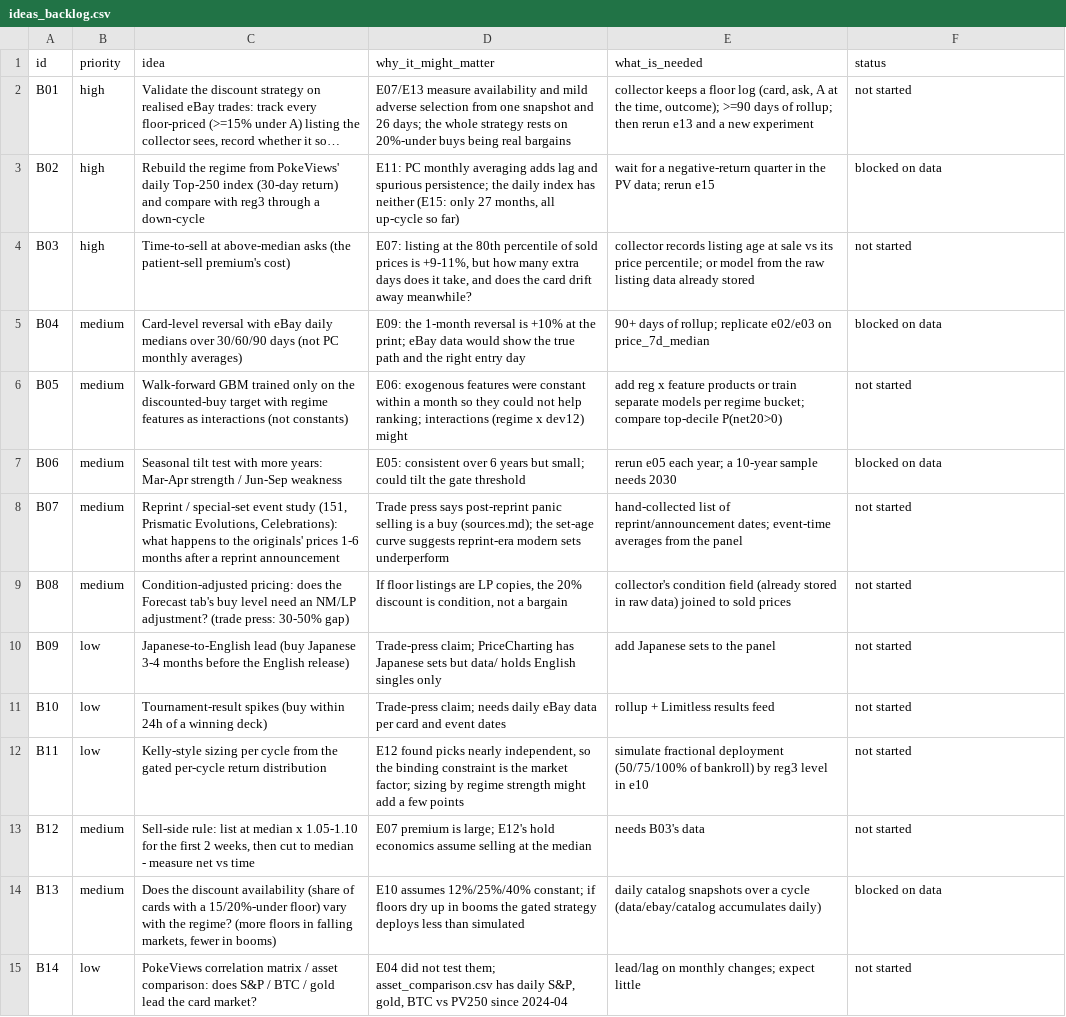
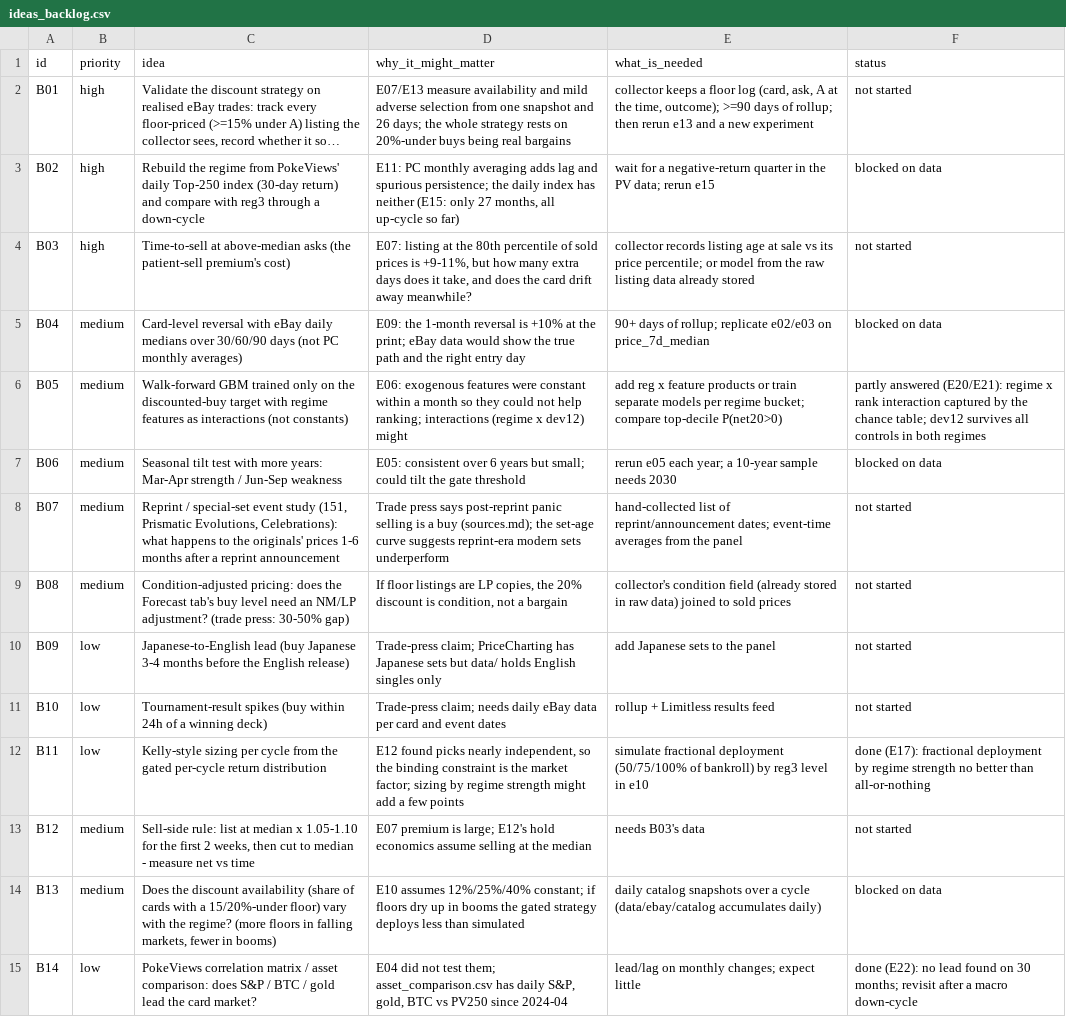
Before and after one commit to BrettS600/biotech-catelog, a CSV file: data/research/ideas_backlog.csv, drawn as a sheet; long unchanged cells end in …; the diff names each change by its address in the sheet, - before the commit and + after, or states it on an @@ line.

```diff
--- a/data/research/ideas_backlog.csv
+++ b/data/research/ideas_backlog.csv
-F6 (status): not started
+F6 (status): partly answered (E20/E21): regime x rank interaction captured by the chance table; dev12 survives all controls in both regimes
-F12 (status): not started
+F12 (status): done (E17): fractional deployment by regime strength no better than all-or-nothing
-F15 (status): not started
+F15 (status): done (E22): no lead found on 30 months; revisit after a macro down-cycle
```
Also changed, not shown: data/research/experiments.csv, 15 other files.
